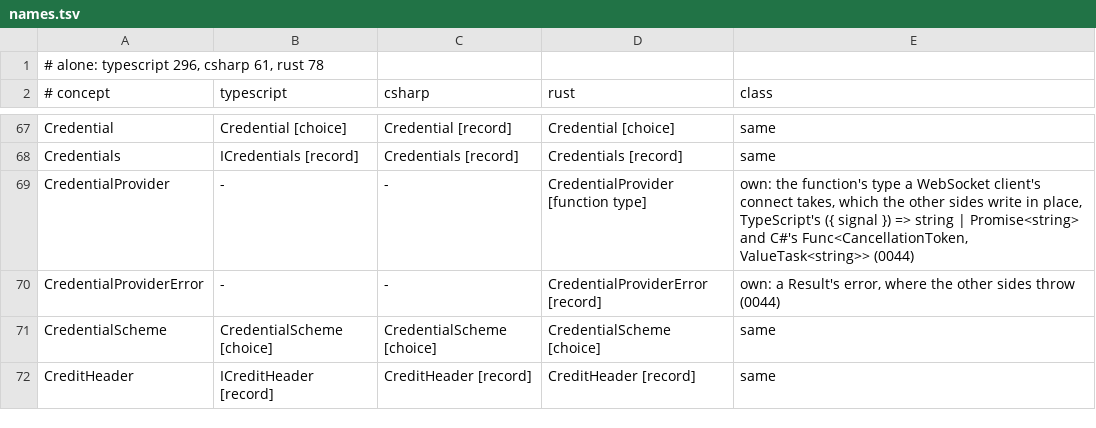
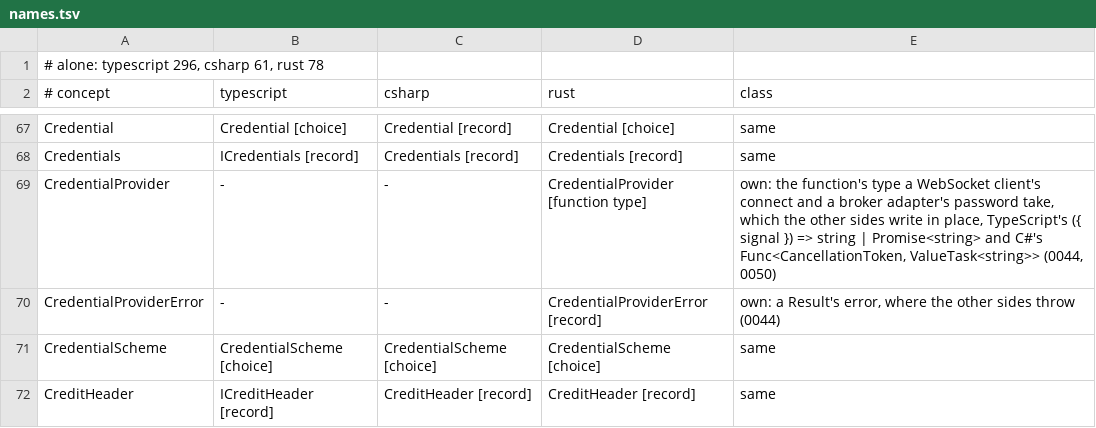
Before and after one commit to francisdesjardins/bead, a TSV file: tools/names.tsv, drawn as a sheet; only a part is shown, gaps mark what is left out.

Commit message:
refactor(rust): the socket layer and the credential provider serve every client of a feature
The WebSocket client's dial and its credential provider move under net, built for websocket or
mqtt, still at the root; the feature mqtt is declared. No behaviour changes.

```diff
--- a/tools/names.tsv
+++ b/tools/names.tsv
@@ -68,3 +68,3 @@ Credential	Credential [choice]	Credential [record]	Credential [choice]	same
 Credentials	ICredentials [record]	Credentials [record]	Credentials [record]	same
-CredentialProvider	-	-	CredentialProvider [function type]	own: the function's type a WebSocket client's connect takes, which the other sides write in place, TypeScript's ({ signal }) => string | Promise<string> and C#'s Func<CancellationToken, ValueTask<string>> (0044)
+CredentialProvider	-	-	CredentialProvider [function type]	own: the function's type a WebSocket client's connect and a broker adapter's password take, which the other sides write in place, TypeScript's ({ signal }) => string | Promise<string> and C#'s Func<CancellationToken, ValueTask<string>> (0044, 0050)
 CredentialProviderError	-	-	CredentialProviderError [record]	own: a Result's error, where the other sides throw (0044)
```
Also changed, not shown: 9 other files.
